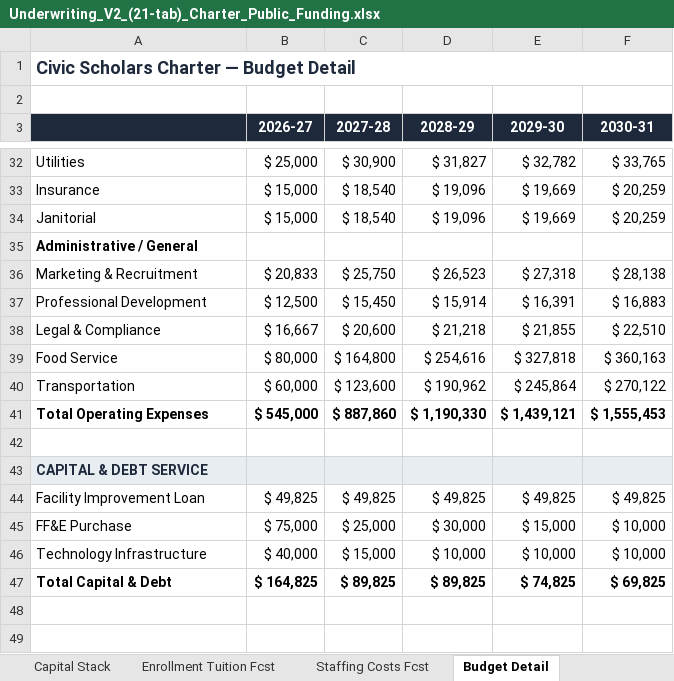
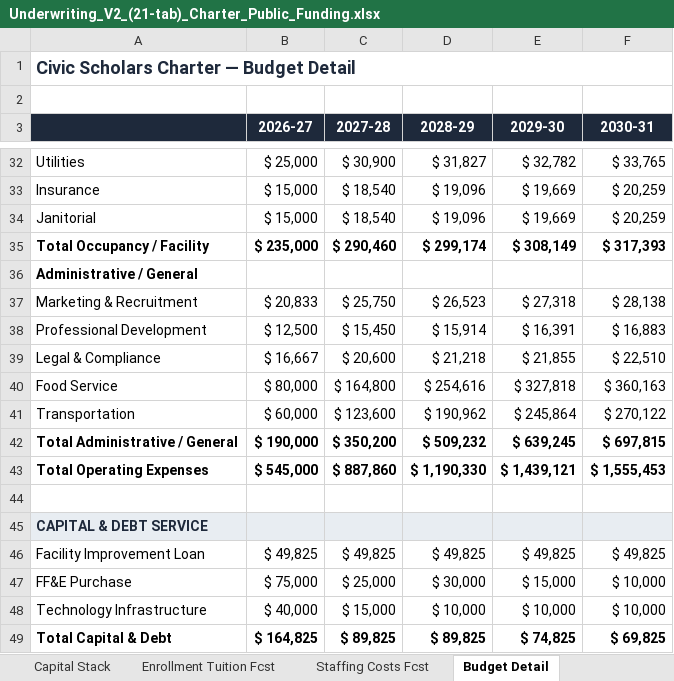
Before and after one commit to oronico/Schoolstack_Budget, an Excel workbook: artifacts/api-server/qa-output/Underwriting_V2_(21-tab)_Charter_Public_Funding.xlsx, sheet Budget Detail, drawn as a sheet; only a part is shown, gaps mark what is left out; values as stored, in another font and other column widths than the file's, no borders; the diff names each change by its address in the sheet, - before the commit and + after, or states it on an @@ line.

Commit message:
Add live Excel SUM formulas to Underwriting V2 21-tab workbook
Converted all subtotal and total rows across 8 key tabs from static
computed values to live Excel SUM formulas using setFormula():

- Budget Detail: Revenue, Personnel, OpEx (with category subtotals),
  Capital & Debt totals all use SUM formulas
- Budget Summary: References Budget Detail totals via cross-sheet
  formulas; Total Expenses = SUM of component rows; Net Income and
  Net Margin % use cell-reference formulas
- 5-Year Operating Statement: Total Expenses = SUM, Net Income =
  Revenue - Expenses formula, Net Margin % = IF formula
- DSCR & Covenants: CFADS = Rev - Pers - OpEx formula, DSCR = IF
  formula with division, Days Cash on Hand and Months of Runway
  use formula-based calculations
- Tuition & Funding: TOTAL REVENUE uses SUM formula
- OpEx Drivers: Category subtotals and grand total use SUM formulas
- Staffing Costs Forecast: Category subtotals and grand total use
  SUM formulas
- Enrollment Tuition Forecast: TOTAL REVENUE uses SUM formula

Fixed potential double-counting bug in Budget Detail OpEx grand total
(sums category subtotal rows, not range that includes both detail
and subtotal rows).

Updated QA test suite (excel-qa.ts) with extractNumericValue helper
to correctly validate formula-backed cells. All 24 exports pass QA.

```diff
--- a/artifacts/api-server/qa-output/Underwriting_V2_(21-tab)_Charter_Public_Funding.xlsx (sheet Budget Detail)
+++ b/artifacts/api-server/qa-output/Underwriting_V2_(21-tab)_Charter_Public_Funding.xlsx (sheet Budget Detail)
+row 35: Total Occupancy / Facility | $ 235,000 | $ 290,460 | $ 299,174 | $ 308,149 | $ 317,393
+row 42: Total Administrative / General | $ 190,000 | $ 350,200 | $ 509,232 | $ 639,245 | $ 697,815
```
Also changed, not shown: sheet DSCR & Covenants, formulas that keep their value, artifacts/api-server/qa-output/Underwriting_V1_(14-tab)_Charter_ADA_Grade-Band.xlsx, artifacts/api-server/qa-output/Underwriting_V1_(14-tab)_Private_School_+_ESA.xlsx, 25 other files.
